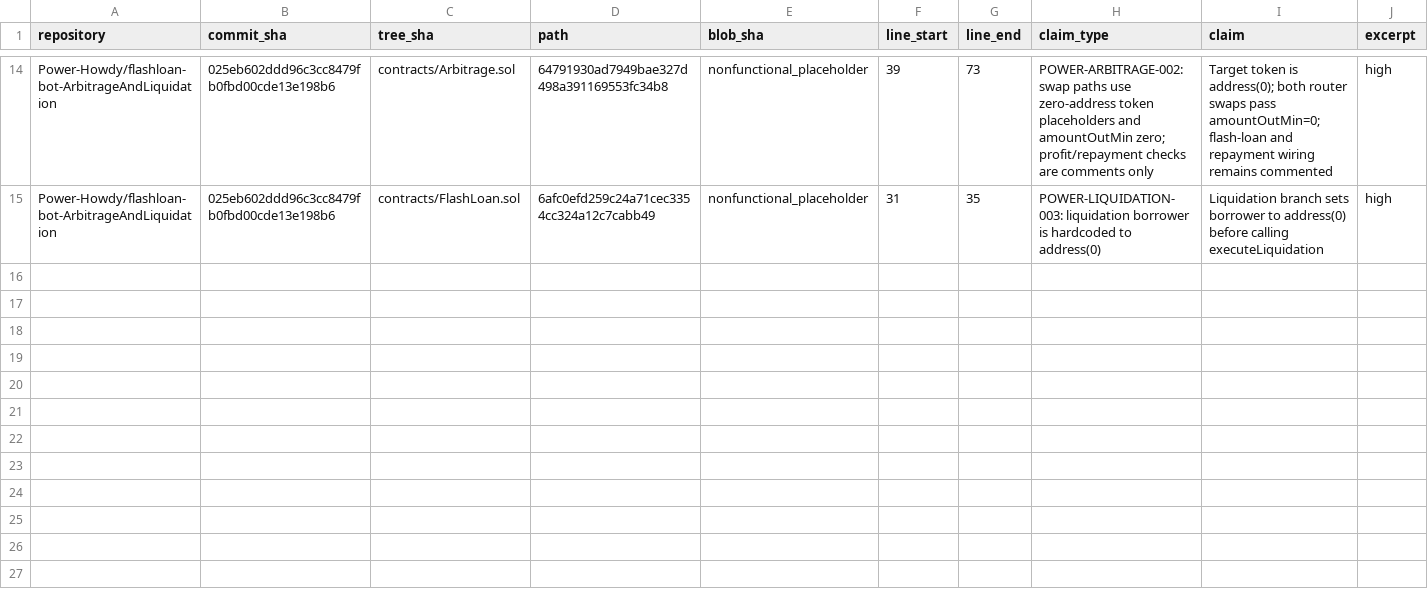
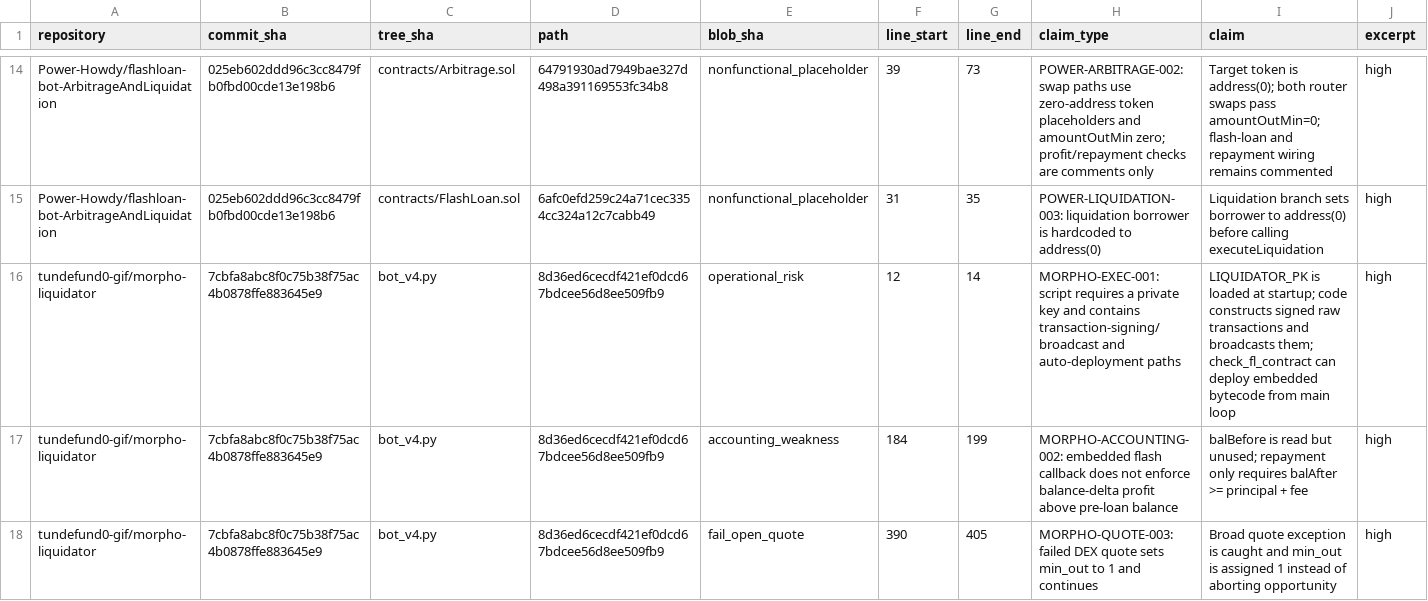
Before and after one commit to manish91082-coder/flashloan-research-agentic-swarm, a CSV file: EVIDENCE_REGISTER.csv, drawn as a sheet; only a part is shown, gaps mark what is left out; rows hold the shown columns only; the diff names each change by its address in the sheet, - before the commit and + after, or states it on an @@ line.

Commit message:
research: add Morpho liquidator source evidence

```diff
--- a/EVIDENCE_REGISTER.csv
+++ b/EVIDENCE_REGISTER.csv
+row 16: tundefund0-gif/morpho-liquidator | 7cbfa8abc8f0c75b38f75ac4b0878ffe883645e9 | bot_v4.py | 8d36ed6cecdf421ef0dcd67bdcee56d8ee509fb9 | operational_risk | 12 | 14 | MORPHO-EXEC-001: script requires a private key and contains transaction-signing/broadcast and auto-deployment paths | LIQUIDATOR_PK is loaded at startup; code constructs signed raw transactions and broadcasts them; check_fl_contract can deploy embedded bytecode from main loop | high
+row 17: tundefund0-gif/morpho-liquidator | 7cbfa8abc8f0c75b38f75ac4b0878ffe883645e9 | bot_v4.py | 8d36ed6cecdf421ef0dcd67bdcee56d8ee509fb9 | accounting_weakness | 184 | 199 | MORPHO-ACCOUNTING-002: embedded flash callback does not enforce balance-delta profit above pre-loan balance | balBefore is read but unused; repayment only requires balAfter >= principal + fee | high
+row 18: tundefund0-gif/morpho-liquidator | 7cbfa8abc8f0c75b38f75ac4b0878ffe883645e9 | bot_v4.py | 8d36ed6cecdf421ef0dcd67bdcee56d8ee509fb9 | fail_open_quote | 390 | 405 | MORPHO-QUOTE-003: failed DEX quote sets min_out to 1 and continues | Broad quote exception is caught and min_out is assigned 1 instead of aborting opportunity | high
```
